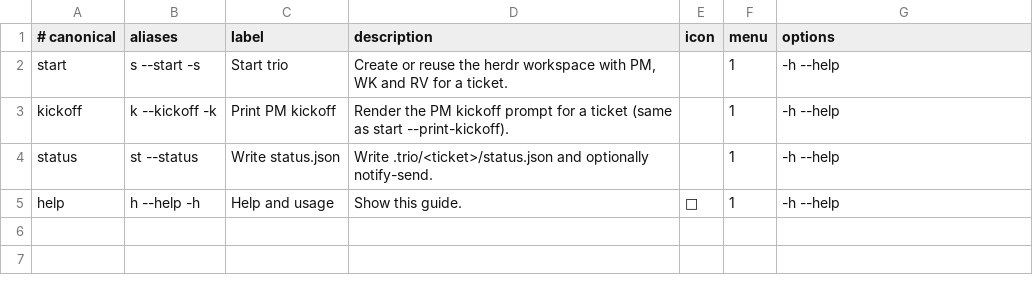
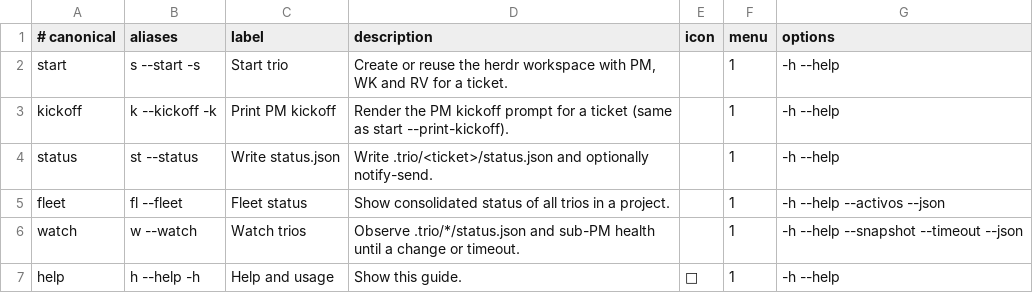
Before and after one commit to robert-flo/ravn-trio, a TSV file: runtime/commands.tsv, drawn as a sheet.

Commit message:
feat(trio): capa de supervisión de flota (pj-trio fleet y watch) · v0.1.11 (#47)
* feat(fleet): add pj-trio fleet subcommand (#45)

* feat(watch): subcomando pj-trio watch y bump v0.1.11 (#46)

* feat(watch): subcomando pj-trio watch y bump v0.1.11

* test(watch): actualizar version esperada en test-pm-prompt-merge a 0.1.11

```diff
--- a/runtime/commands.tsv
+++ b/runtime/commands.tsv
@@ -4,2 +4,4 @@ kickoff	k --kickoff -k	Print PM kickoff	Render the PM kickoff prompt for a ticke
 status	st --status	Write status.json	Write .trio/<ticket>/status.json and optionally notify-send.		1	-h --help
+fleet	fl --fleet	Fleet status	Show consolidated status of all trios in a project.		1	-h --help --activos --json
+watch	w --watch	Watch trios	Observe .trio/*/status.json and sub-PM health until a change or timeout.		1	-h --help --snapshot --timeout --json
 help	h --help -h	Help and usage	Show this guide.	󰋖	1	-h --help
```
Also changed, not shown: 6 other files.
